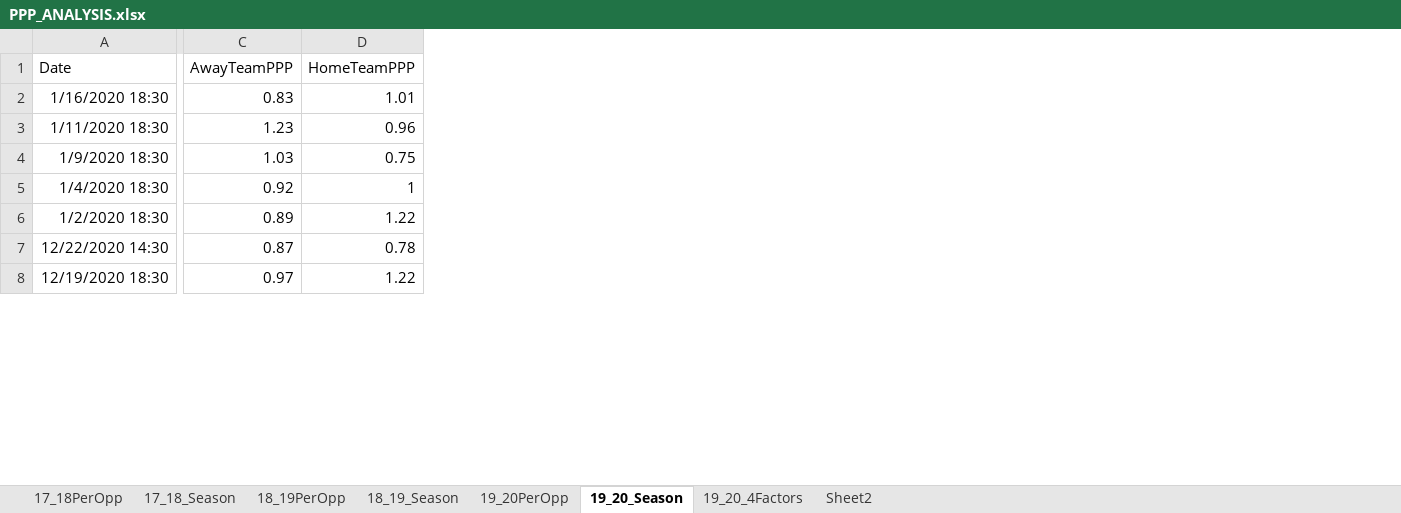
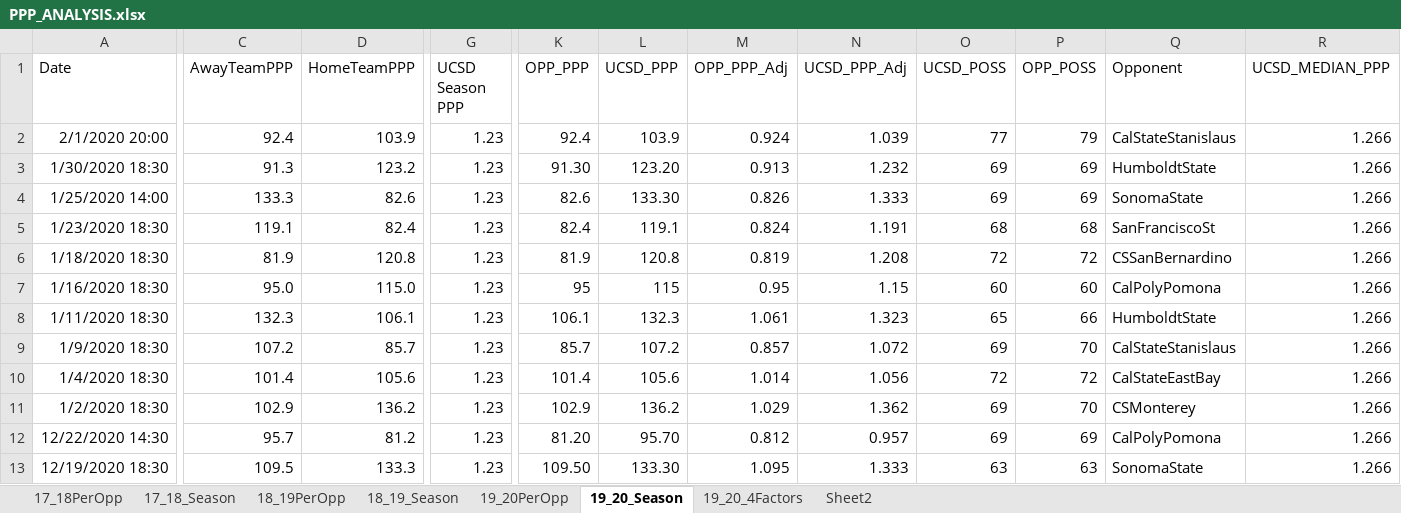
Before and after one commit to AstroWa3l/MBB_performance_analysis, an Excel workbook: PPP_ANALYSIS.xlsx, sheet 19_20_Season, drawn as a sheet; only a part is shown, gaps mark what is left out; values as stored, in another font and other column widths than the file's, no borders; addresses are those after the commit; rows hold the shown columns only; the diff covers the shown part only; the diff names each change by its address in the sheet, - before the commit and + after, or states it on an @@ line.

```diff
--- a/PPP_ANALYSIS.xlsx (sheet 19_20_Season)
+++ b/PPP_ANALYSIS.xlsx (sheet 19_20_Season)
+column G (UCSD Season PPP), rows 7-13: all 1.23
+column K (OPP_PPP), rows 7-13: 95 | 106.1 | 85.7 | 101.4 | 102.9 | 81.20 | 109.50
+column L (UCSD_PPP), rows 7-13: 115 | 132.3 | 107.2 | 105.6 | 136.2 | 95.70 | 133.30
+column M (OPP_PPP_Adj), rows 7-13: 0.95 | 1.061 | 0.857 | 1.014 | 1.029 | 0.812 | 1.095
+column N (UCSD_PPP_Adj), rows 7-13: 1.15 | 1.323 | 1.072 | 1.056 | 1.362 | 0.957 | 1.333
+column O (UCSD_POSS), rows 7-13: 60 | 65 | 69 | 72 | 69 | 69 | 63
+column P (OPP_POSS), rows 7-13: 60 | 66 | 70 | 72 | 70 | 69 | 63
+column Q (Opponent), rows 7-13: CalPolyPomona | HumboldtState | CalStateStanislaus | CalStateEastBay | CSMonterey | CalPolyPomona | SonomaState
+column R (UCSD_MEDIAN_PPP), rows 7-13: all 1.266
+row 2: 2/1/2020 20:00 | 92.4 | 103.9 | 1.23 | 92.4 | 103.9 | 0.924 | 1.039 | 77 | 79 | CalStateStanislaus | 1.266
+row 3: 1/30/2020 18:30 | 91.3 | 123.2 | 1.23 | 91.30 | 123.20 | 0.913 | 1.232 | 69 | 69 | HumboldtState | 1.266
+row 4: 1/25/2020 14:00 | 133.3 | 82.6 | 1.23 | 82.6 | 133.30 | 0.826 | 1.333 | 69 | 69 | SonomaState | 1.266
+row 5: 1/23/2020 18:30 | 119.1 | 82.4 | 1.23 | 82.4 | 119.1 | 0.824 | 1.191 | 68 | 68 | SanFranciscoSt | 1.266
+row 6: 1/18/2020 18:30 | 81.9 | 120.8 | 1.23 | 81.9 | 120.8 | 0.819 | 1.208 | 72 | 72 | CSSanBernardino | 1.266
-C7 (AwayTeamPPP): 0.83
+C7 (AwayTeamPPP): 95.0
-D7 (HomeTeamPPP): 1.01
+D7 (HomeTeamPPP): 115.0
-C8 (AwayTeamPPP): 1.23
+C8 (AwayTeamPPP): 132.3
-D8 (HomeTeamPPP): 0.96
+D8 (HomeTeamPPP): 106.1
-C9 (AwayTeamPPP): 1.03
+C9 (AwayTeamPPP): 107.2
-D9 (HomeTeamPPP): 0.75
+D9 (HomeTeamPPP): 85.7
-C10 (AwayTeamPPP): 0.92
+C10 (AwayTeamPPP): 101.4
-D10 (HomeTeamPPP): 1
+D10 (HomeTeamPPP): 105.6
-C11 (AwayTeamPPP): 0.89
+C11 (AwayTeamPPP): 102.9
-D11 (HomeTeamPPP): 1.22
+D11 (HomeTeamPPP): 136.2
-C12 (AwayTeamPPP): 0.87
+C12 (AwayTeamPPP): 95.7
-D12 (HomeTeamPPP): 0.78
+D12 (HomeTeamPPP): 81.2
-C13 (AwayTeamPPP): 0.97
+C13 (AwayTeamPPP): 109.5
-D13 (HomeTeamPPP): 1.22
+D13 (HomeTeamPPP): 133.3
```
Also changed, not shown: 3 added columns, 1 removed column and 22 edited cells elsewhere in this sheet, formulas that keep their value, advstats.xlsx, 5 other files.
